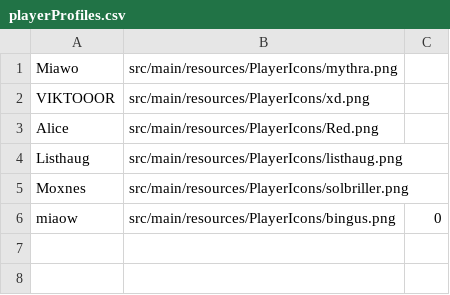
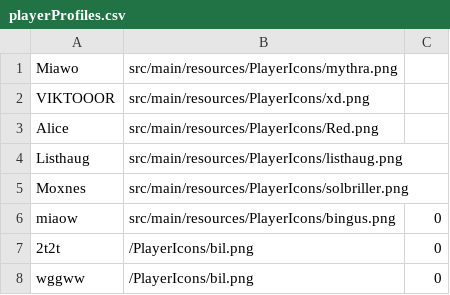
Before and after one commit to HectorMM5/board-game, a CSV file: src/main/resources/playerProfiles.csv, drawn as a sheet.

```diff
--- a/src/main/resources/playerProfiles.csv
+++ b/src/main/resources/playerProfiles.csv
@@ -6 +6,3 @@
 "miaow","src/main/resources/PlayerIcons/bingus.png","0"
+"2t2t","/PlayerIcons/bil.png","0"
+"wggww","/PlayerIcons/bil.png","0"
```
Also changed, not shown: 3 other files.
